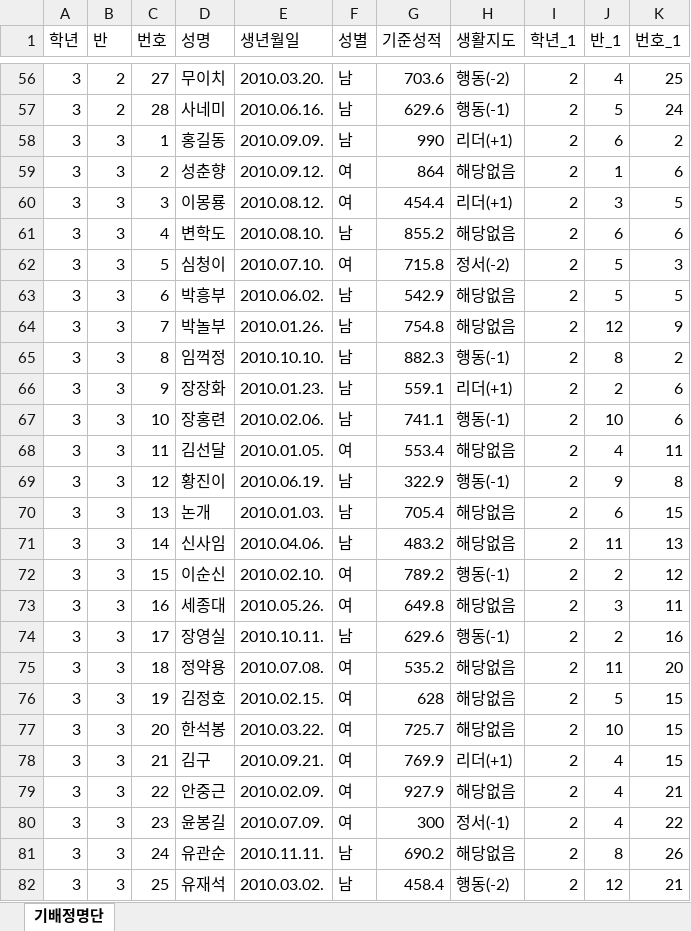
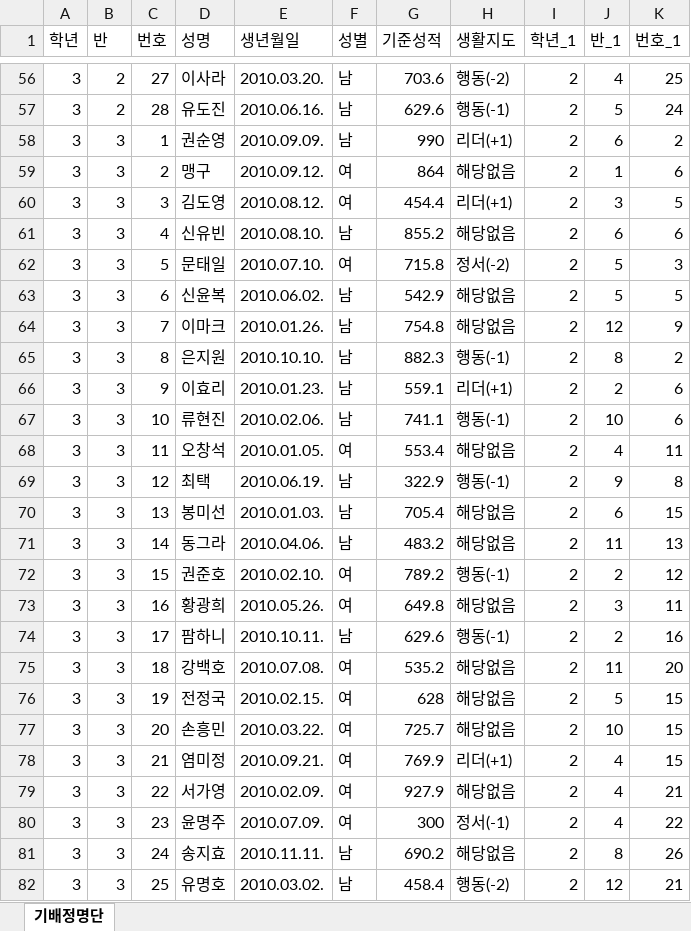
Before and after one commit to pobydev/classzle-guide, an Excel workbook: public/samples/sample_data_preassigned.xlsx, sheet 기배정명단, drawn as a sheet; only a part is shown, gaps mark what is left out; values as stored, in another font and other column widths than the file's, no borders; the diff covers the shown part only; the diff names each change by its address in the sheet, - before the commit and + after, or states it on an @@ line.

```diff
--- a/public/samples/sample_data_preassigned.xlsx (sheet 기배정명단)
+++ b/public/samples/sample_data_preassigned.xlsx (sheet 기배정명단)
-D56 (성명): 무이치
+D56 (성명): 이사라
-D57 (성명): 사네미
+D57 (성명): 유도진
-D58 (성명): 홍길동
+D58 (성명): 권순영
-D59 (성명): 성춘향
+D59 (성명): 맹구
-D60 (성명): 이몽룡
+D60 (성명): 김도영
-D61 (성명): 변학도
+D61 (성명): 신유빈
-D62 (성명): 심청이
+D62 (성명): 문태일
-D63 (성명): 박흥부
+D63 (성명): 신윤복
-D64 (성명): 박놀부
+D64 (성명): 이마크
-D65 (성명): 임꺽정
+D65 (성명): 은지원
-D66 (성명): 장장화
+D66 (성명): 이효리
-D67 (성명): 장홍련
+D67 (성명): 류현진
-D68 (성명): 김선달
+D68 (성명): 오창석
-D69 (성명): 황진이
+D69 (성명): 최택
-D70 (성명): 논개
+D70 (성명): 봉미선
-D71 (성명): 신사임
+D71 (성명): 동그라
-D72 (성명): 이순신
+D72 (성명): 권준호
-D73 (성명): 세종대
+D73 (성명): 황광희
-D74 (성명): 장영실
+D74 (성명): 팜하니
-D75 (성명): 정약용
+D75 (성명): 강백호
-D76 (성명): 김정호
+D76 (성명): 전정국
-D77 (성명): 한석봉
+D77 (성명): 손흥민
-D78 (성명): 김구
+D78 (성명): 염미정
-D79 (성명): 안중근
+D79 (성명): 서가영
-D80 (성명): 윤봉길
+D80 (성명): 윤명주
-D81 (성명): 유관순
+D81 (성명): 송지효
-D82 (성명): 유재석
+D82 (성명): 유명호
```
Also changed, not shown: 303 edited cells elsewhere in this sheet, public/samples/sample_data_basic.xlsx.
